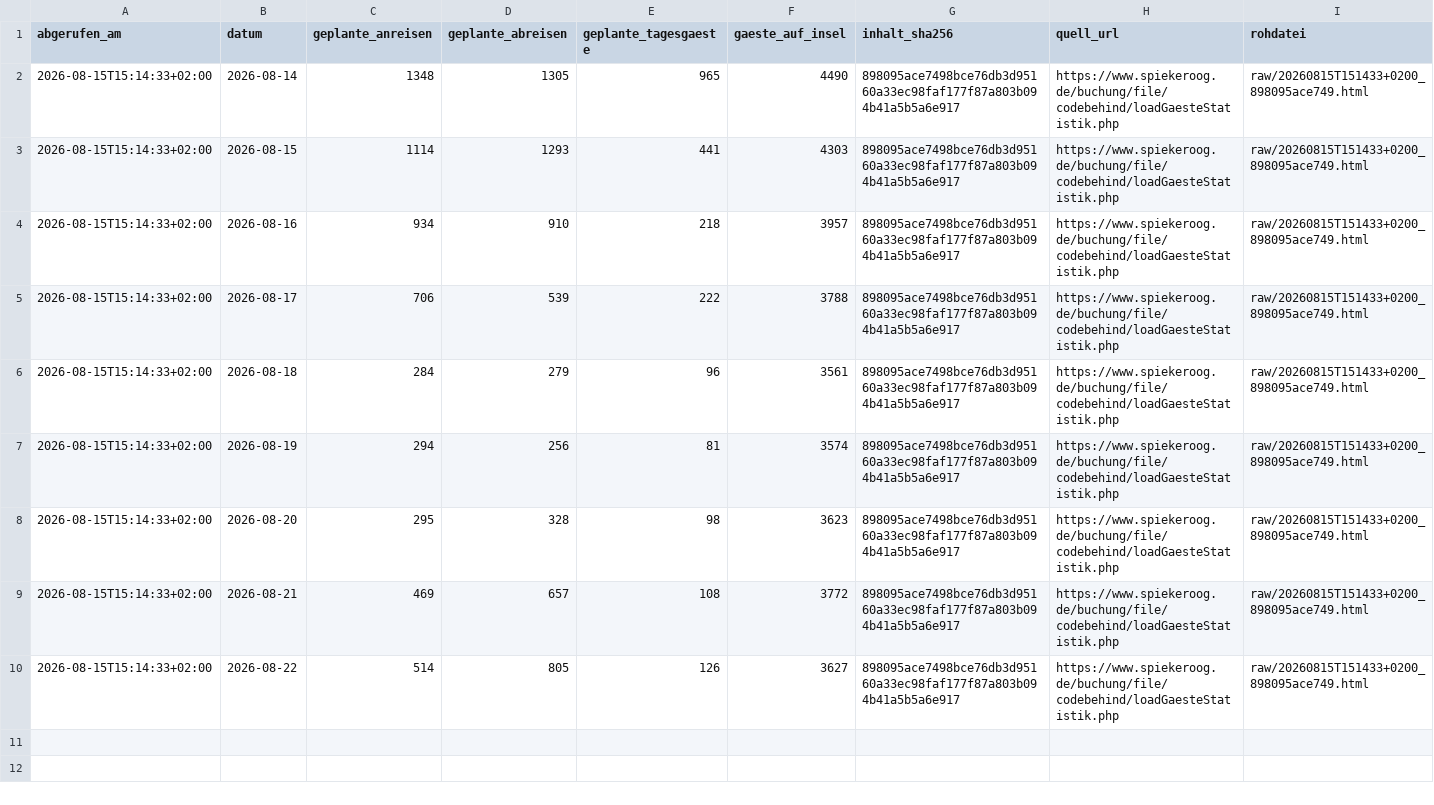
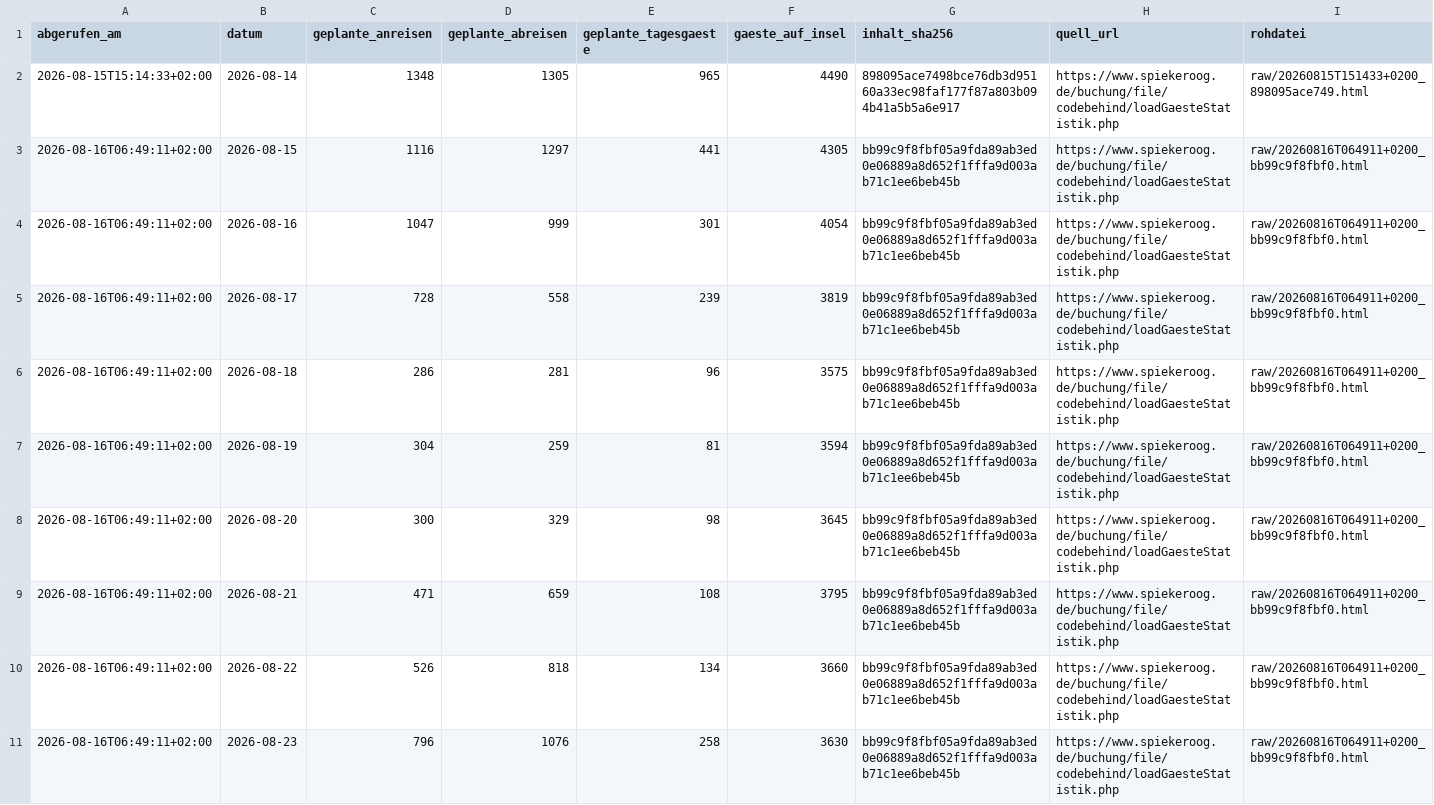
Before and after one commit to lleisner/spiekeroog-gaeste-archiv, a CSV file: archive/latest.csv, drawn as a sheet.

```diff
--- a/archive/latest.csv
+++ b/archive/latest.csv
@@ -2,9 +2,10 @@ abgerufen_am,datum,geplante_anreisen,geplante_abreisen,geplante_tagesgaeste,gaes
 2026-08-15T15:14:33+02:00,2026-08-14,1348,1305,965,4490,898095ace7498bce76db3d95160a33ec98faf177f87a803b094b41a5b5a6e917,https://www.spiekeroog.de/buchung/file/codebehind/loadGaesteStatistik.php,raw/20260815T151433+0200_898095ace749.html
-2026-08-15T15:14:33+02:00,2026-08-15,1114,1293,441,4303,898095ace7498bce76db3d95160a33ec98faf177f87a803b094b41a5b5a6e917,https://www.spiekeroog.de/buchung/file/codebehind/loadGaesteStatistik.php,raw/20260815T151433+0200_898095ace749.html
-2026-08-15T15:14:33+02:00,2026-08-16,934,910,218,3957,898095ace7498bce76db3d95160a33ec98faf177f87a803b094b41a5b5a6e917,https://www.spiekeroog.de/buchung/file/codebehind/loadGaesteStatistik.php,raw/20260815T151433+0200_898095ace749.html
-2026-08-15T15:14:33+02:00,2026-08-17,706,539,222,3788,898095ace7498bce76db3d95160a33ec98faf177f87a803b094b41a5b5a6e917,https://www.spiekeroog.de/buchung/file/codebehind/loadGaesteStatistik.php,raw/20260815T151433+0200_898095ace749.html
-2026-08-15T15:14:33+02:00,2026-08-18,284,279,96,3561,898095ace7498bce76db3d95160a33ec98faf177f87a803b094b41a5b5a6e917,https://www.spiekeroog.de/buchung/file/codebehind/loadGaesteStatistik.php,raw/20260815T151433+0200_898095ace749.html
-2026-08-15T15:14:33+02:00,2026-08-19,294,256,81,3574,898095ace7498bce76db3d95160a33ec98faf177f87a803b094b41a5b5a6e917,https://www.spiekeroog.de/buchung/file/codebehind/loadGaesteStatistik.php,raw/20260815T151433+0200_898095ace749.html
-2026-08-15T15:14:33+02:00,2026-08-20,295,328,98,3623,898095ace7498bce76db3d95160a33ec98faf177f87a803b094b41a5b5a6e917,https://www.spiekeroog.de/buchung/file/codebehind/loadGaesteStatistik.php,raw/20260815T151433+0200_898095ace749.html
-2026-08-15T15:14:33+02:00,2026-08-21,469,657,108,3772,898095ace7498bce76db3d95160a33ec98faf177f87a803b094b41a5b5a6e917,https://www.spiekeroog.de/buchung/file/codebehind/loadGaesteStatistik.php,raw/20260815T151433+0200_898095ace749.html
-2026-08-15T15:14:33+02:00,2026-08-22,514,805,126,3627,898095ace7498bce76db3d95160a33ec98faf177f87a803b094b41a5b5a6e917,https://www.spiekeroog.de/buchung/file/codebehind/loadGaesteStatistik.php,raw/20260815T151433+0200_898095ace749.html
+2026-08-16T06:49:11+02:00,2026-08-15,1116,1297,441,4305,bb99c9f8fbf05a9fda89ab3ed0e06889a8d652f1fffa9d003ab71c1ee6beb45b,https://www.spiekeroog.de/buchung/file/codebehind/loadGaesteStatistik.php,raw/20260816T064911+0200_bb99c9f8fbf0.html
+2026-08-16T06:49:11+02:00,2026-08-16,1047,999,301,4054,bb99c9f8fbf05a9fda89ab3ed0e06889a8d652f1fffa9d003ab71c1ee6beb45b,https://www.spiekeroog.de/buchung/file/codebehind/loadGaesteStatistik.php,raw/20260816T064911+0200_bb99c9f8fbf0.html
+2026-08-16T06:49:11+02:00,2026-08-17,728,558,239,3819,bb99c9f8fbf05a9fda89ab3ed0e06889a8d652f1fffa9d003ab71c1ee6beb45b,https://www.spiekeroog.de/buchung/file/codebehind/loadGaesteStatistik.php,raw/20260816T064911+0200_bb99c9f8fbf0.html
+2026-08-16T06:49:11+02:00,2026-08-18,286,281,96,3575,bb99c9f8fbf05a9fda89ab3ed0e06889a8d652f1fffa9d003ab71c1ee6beb45b,https://www.spiekeroog.de/buchung/file/codebehind/loadGaesteStatistik.php,raw/20260816T064911+0200_bb99c9f8fbf0.html
+2026-08-16T06:49:11+02:00,2026-08-19,304,259,81,3594,bb99c9f8fbf05a9fda89ab3ed0e06889a8d652f1fffa9d003ab71c1ee6beb45b,https://www.spiekeroog.de/buchung/file/codebehind/loadGaesteStatistik.php,raw/20260816T064911+0200_bb99c9f8fbf0.html
+2026-08-16T06:49:11+02:00,2026-08-20,300,329,98,3645,bb99c9f8fbf05a9fda89ab3ed0e06889a8d652f1fffa9d003ab71c1ee6beb45b,https://www.spiekeroog.de/buchung/file/codebehind/loadGaesteStatistik.php,raw/20260816T064911+0200_bb99c9f8fbf0.html
+2026-08-16T06:49:11+02:00,2026-08-21,471,659,108,3795,bb99c9f8fbf05a9fda89ab3ed0e06889a8d652f1fffa9d003ab71c1ee6beb45b,https://www.spiekeroog.de/buchung/file/codebehind/loadGaesteStatistik.php,raw/20260816T064911+0200_bb99c9f8fbf0.html
+2026-08-16T06:49:11+02:00,2026-08-22,526,818,134,3660,bb99c9f8fbf05a9fda89ab3ed0e06889a8d652f1fffa9d003ab71c1ee6beb45b,https://www.spiekeroog.de/buchung/file/codebehind/loadGaesteStatistik.php,raw/20260816T064911+0200_bb99c9f8fbf0.html
+2026-08-16T06:49:11+02:00,2026-08-23,796,1076,258,3630,bb99c9f8fbf05a9fda89ab3ed0e06889a8d652f1fffa9d003ab71c1ee6beb45b,https://www.spiekeroog.de/buchung/file/codebehind/loadGaesteStatistik.php,raw/20260816T064911+0200_bb99c9f8fbf0.html
```
Also changed, not shown: 1 other file.
